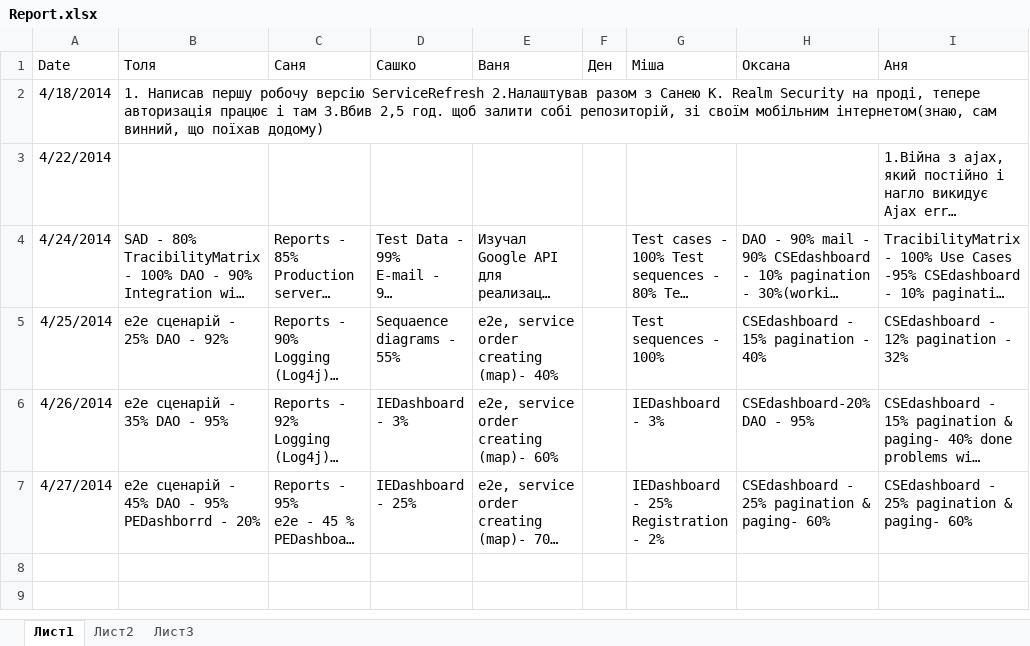
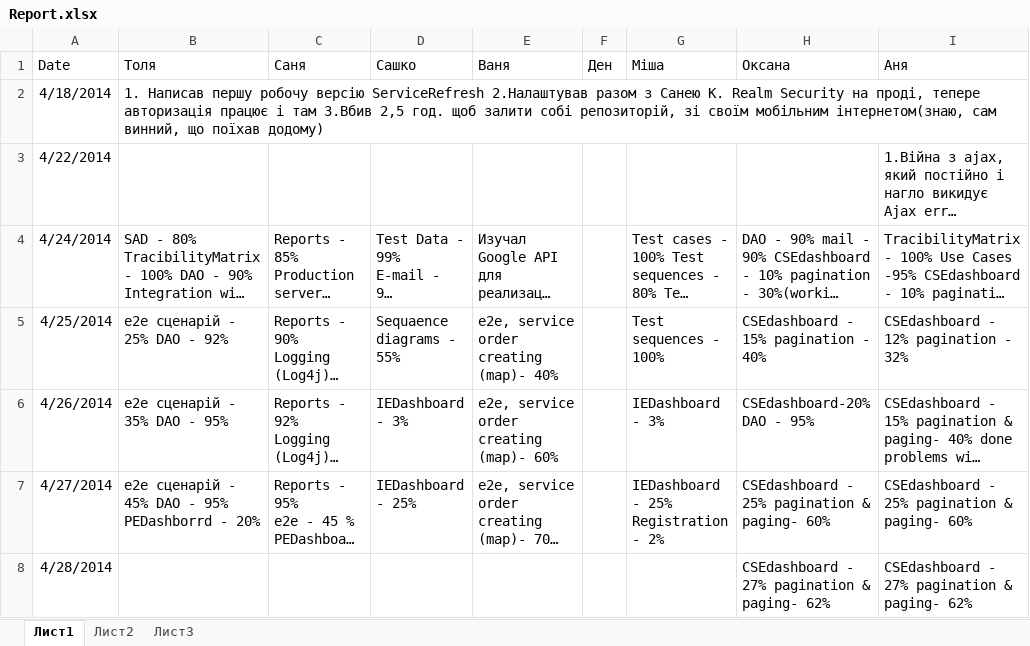
Before and after one commit to SanyStation/InternetProviderWind, an Excel workbook: Docs/reports/Report.xlsx, sheet Лист1, drawn as a sheet; long unchanged cells end in …; values as stored, in another font and other column widths than the file's, no borders; the diff names each change by its address in the sheet, - before the commit and + after, or states it on an @@ line.

Commit message:
report 28.04.14

```diff
--- a/Docs/reports/Report.xlsx (sheet Лист1)
+++ b/Docs/reports/Report.xlsx (sheet Лист1)
+row 8: 4/28/2014 |  |  |  |  |  |  | CSEdashboard - 27% pagination & paging- 62% | CSEdashboard - 27% pagination & paging- 62%
```
